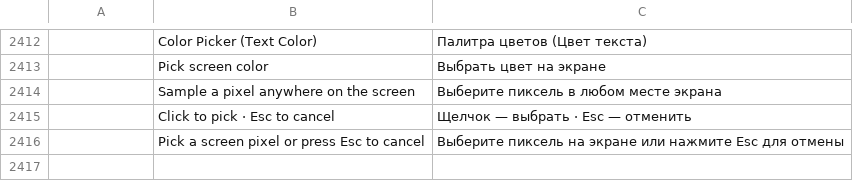
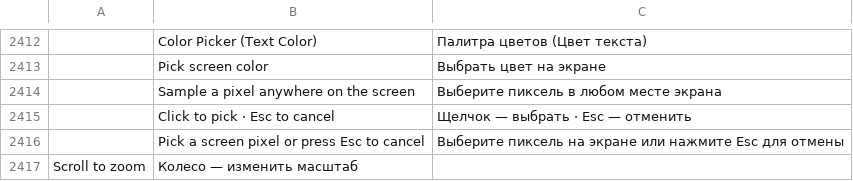
Before and after one commit to abc2cb/photocraft, a TSV file: crates/ui-egui/src/i18n/ru.tsv, drawn as a sheet; only a part is shown, gaps mark what is left out; the diff names each change by its address in the sheet, - before the commit and + after, or states it on an @@ line.

```diff
--- a/crates/ui-egui/src/i18n/ru.tsv
+++ b/crates/ui-egui/src/i18n/ru.tsv
+row 2417: Scroll to zoom | Колесо — изменить масштаб
```
Also changed, not shown: crates/ui-egui/src/i18n/cs.tsv, crates/ui-egui/src/i18n/es.tsv, 15 other files.
